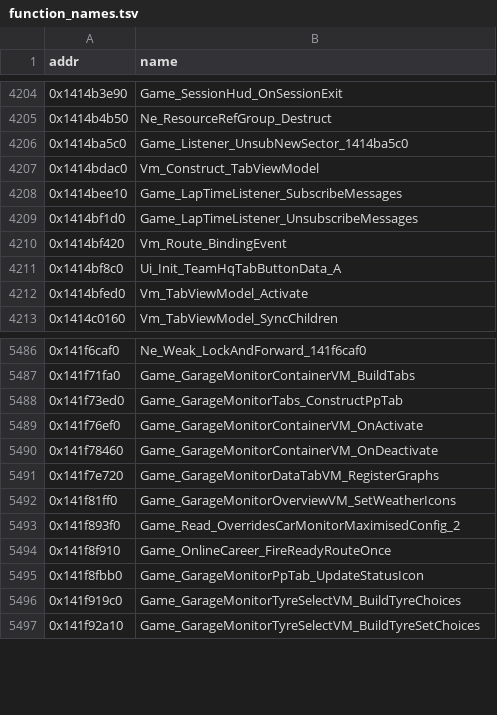
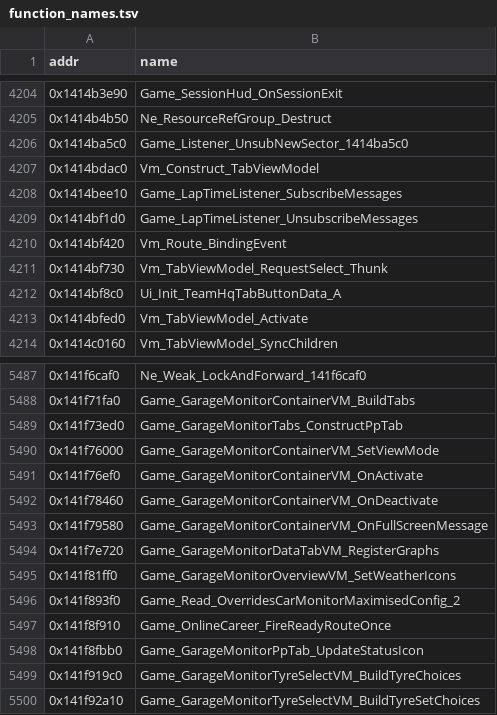
Before and after one commit to Swofty-Developments/SwoftyLauncher, a TSV file: re/db/function_names.tsv, drawn as a sheet; only a part is shown, gaps mark what is left out.

Commit message:
chore: regenerate the kb outputs

```diff
--- a/re/db/function_names.tsv
+++ b/re/db/function_names.tsv
@@ -4210,2 +4210,3 @@ addr	name
 0x1414bf420	Vm_Route_BindingEvent
+0x1414bf730	Vm_TabViewModel_RequestSelect_Thunk
 0x1414bf8c0	Ui_Init_TeamHqTabButtonData_A
@@ -5488,4 +5489,6 @@ addr	name
 0x141f73ed0	Game_GarageMonitorTabs_ConstructPpTab
+0x141f76000	Game_GarageMonitorContainerVM_SetViewMode
 0x141f76ef0	Game_GarageMonitorContainerVM_OnActivate
 0x141f78460	Game_GarageMonitorContainerVM_OnDeactivate
+0x141f79580	Game_GarageMonitorContainerVM_OnFullScreenMessage
 0x141f7e720	Game_GarageMonitorDataTabVM_RegisterGraphs
```
